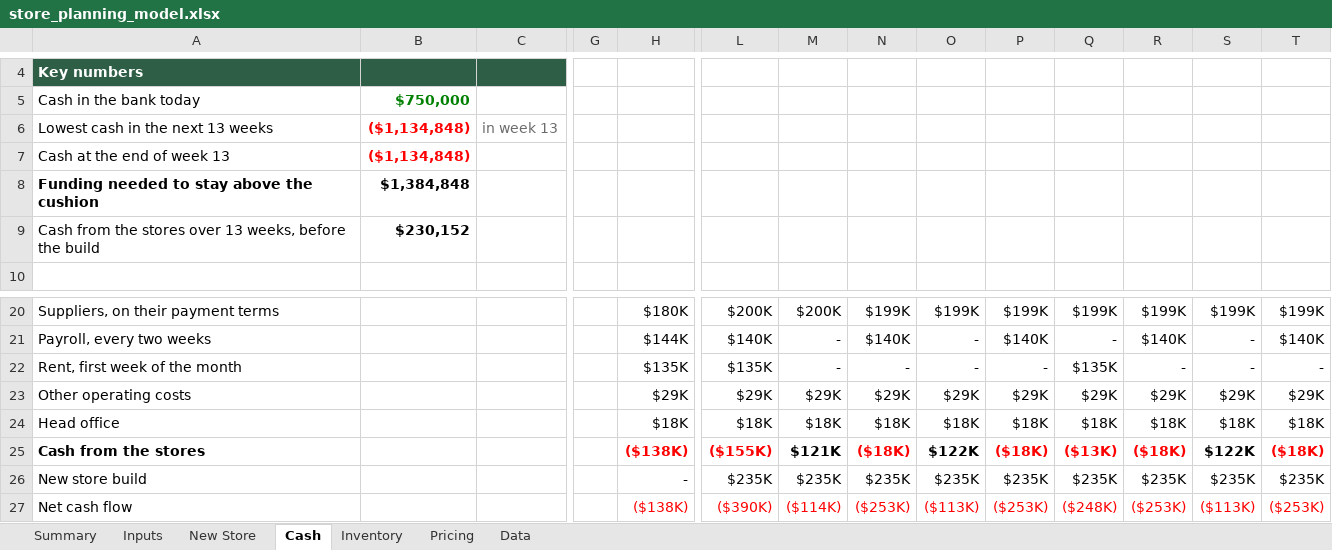
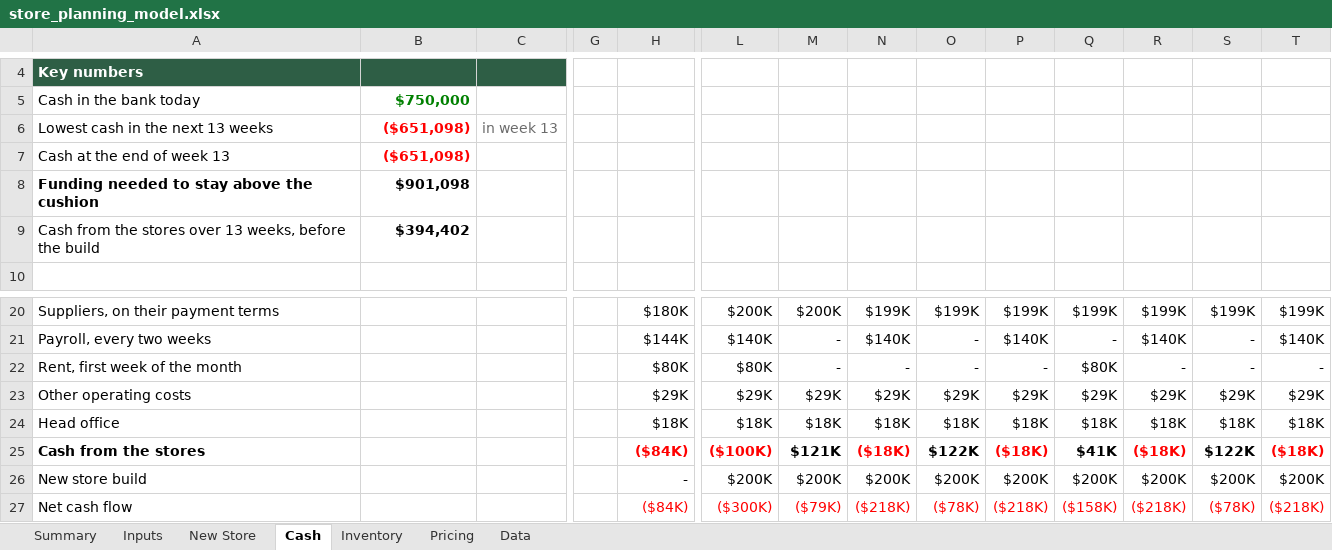
Before and after one commit to A28-2001/store-copilot, an Excel workbook: planning/store_planning_model.xlsx, sheet Cash, drawn as a sheet; only a part is shown, gaps mark what is left out; values as stored, in another font and other column widths than the file's, no borders; conditional formats not drawn; the diff covers the shown part only; the diff names each change by its address in the sheet, - before the commit and + after, or states it on an @@ line.

```diff
--- a/planning/store_planning_model.xlsx (sheet Cash)
+++ b/planning/store_planning_model.xlsx (sheet Cash)
-B6:B7: ($1,134,848)
+B6:B7: ($651,098)
-B8: $1,384,848
+B8: $901,098
-B9: $230,152
+B9: $394,402
-H22: $135K
+H22: $80K
-L22: $135K
+L22: $80K
-Q22: $135K
+Q22: $80K
-H25: ($138K)
+H25: ($84K)
-L25: ($155K)
+L25: ($100K)
-Q25: ($13K)
+Q25: $41K
-Q25 text colour: #FF0000
+Q25 text colour: black
-L26: $235K
+L26: $200K
-M26: $235K
+M26: $200K
-N26: $235K
+N26: $200K
-O26: $235K
+O26: $200K
-P26: $235K
+P26: $200K
-Q26: $235K
+Q26: $200K
-R26: $235K
+R26: $200K
-S26: $235K
+S26: $200K
-T26: $235K
+T26: $200K
-H27: ($138K)
+H27: ($84K)
-L27: ($390K)
+L27: ($300K)
-M27: ($114K)
+M27: ($79K)
-N27: ($253K)
+N27: ($218K)
-O27: ($113K)
+O27: ($78K)
-P27: ($253K)
+P27: ($218K)
-Q27: ($248K)
+Q27: ($158K)
-R27: ($253K)
+R27: ($218K)
-S27: ($113K)
+S27: ($78K)
-T27: ($253K)
+T27: ($218K)
```
Also changed, not shown: 14 edited cells and cell formats elsewhere in this sheet, sheet New Store, sheet Inputs, sheet Summary, sheet Data, charts or pictures, 2 other files.
